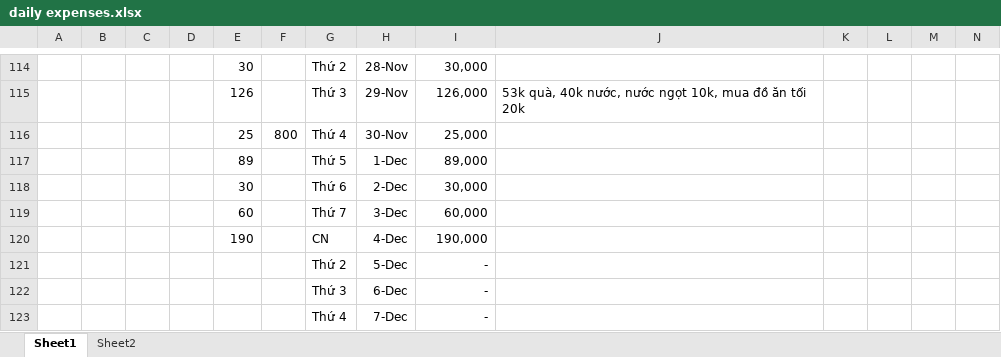
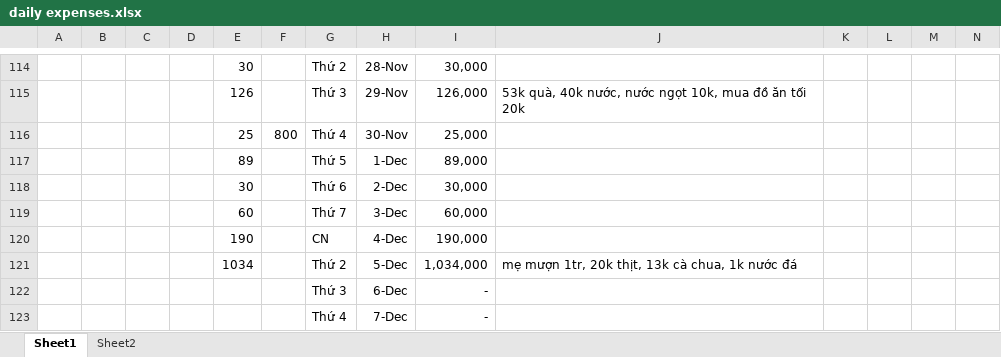
Before and after one commit to longnguyen1233/arduino, an Excel workbook: daily expenses.xlsx, sheet Sheet1, drawn as a sheet; only a part is shown, gaps mark what is left out; values as stored, in another font and other column widths than the file's, no borders; removed rows and columns are numbered as before the commit, all else as after; rows hold the shown columns only; the diff names each change by its address in the sheet, - before the commit and + after, or states it on an @@ line.

Commit message:
expense

```diff
--- a/daily expenses.xlsx (sheet Sheet1)
+++ b/daily expenses.xlsx (sheet Sheet1)
-row 121:  |  |  |  |  |  | Thứ 2 | 5-Dec | -
+row 121:  |  |  |  | 1034 |  | Thứ 2 | 5-Dec | 1,034,000 | mẹ mượn 1tr, 20k thịt, 13k cà chua, 1k nước đá
```
